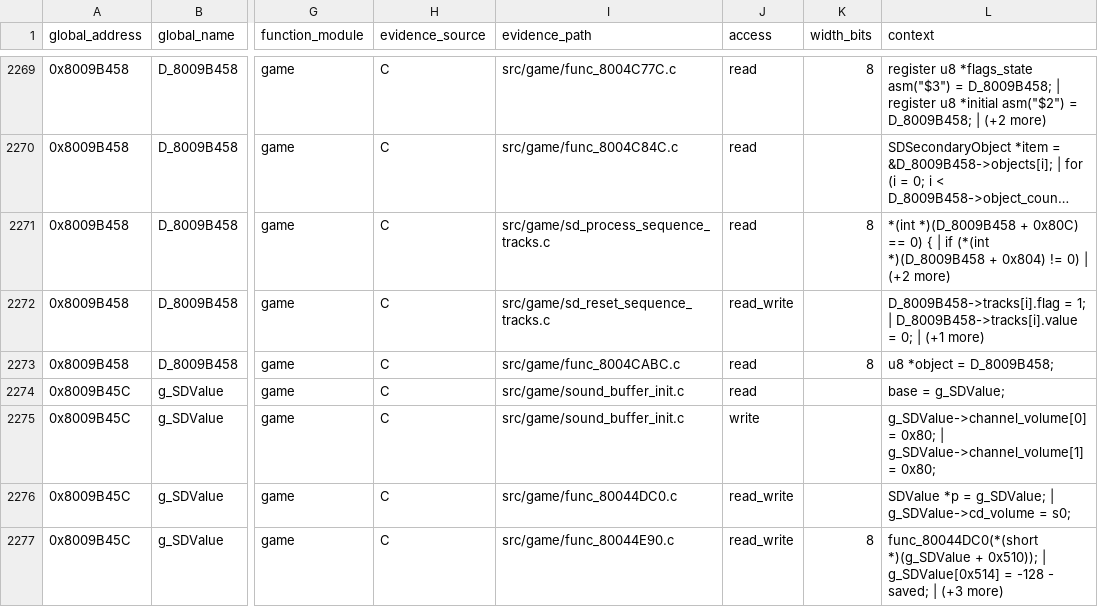
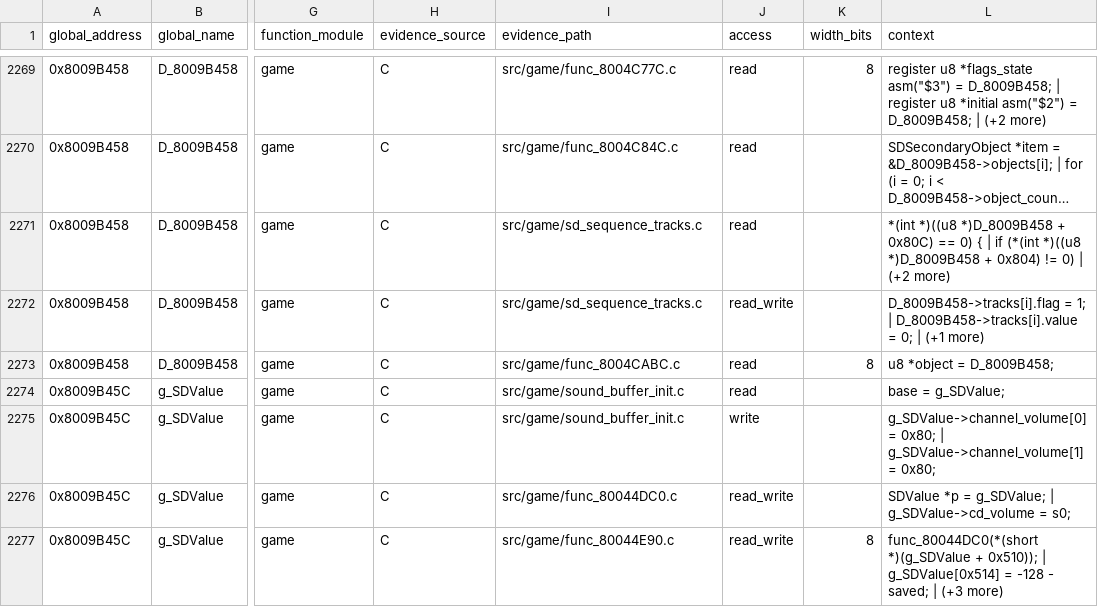
Before and after one commit to MaChInEgUn3/memories-decomp, a CSV file: notes/global-usage.csv, drawn as a sheet; only a part is shown, gaps mark what is left out; long unchanged cells end in …; the diff names each change by its address in the sheet, - before the commit and + after, or states it on an @@ line.

Commit message:
decomp: coalesce sequence track routines (#72)
Merges the two contiguous sound sequence-track routines into
src/game/sd_sequence_tracks.c and points both matching-manifest entries at the
grouped translation unit.

SD_ProcessSequenceTracks (0x8004C8C8) and SD_ResetSequenceTracks (0x8004CA60)
are contiguous, share the gcc_2_8_1_g0 profile, are defined in address order,
and their 0x198+0x5C sizes exactly cover the 0x1F4 subsegment. Their SD_ names
are preserved.

The shared SequenceTrack and SequenceState layouts and the D_8009B458
declaration are consolidated. That layout also accounts exactly for the raw
offsets used by func_8004CABC matched in #33: the 0x2C track stride, the
track_count at 0x7FA, and the per-track flag at 0x53C.

Reorganization only; CI reproduced SHA-256
84a54ed74f3d0edd6d81380839f7e4ef5bfb21ecea18be9a062bd6bfa5a45c88.

Part of #39.

```diff
--- a/notes/global-usage.csv
+++ b/notes/global-usage.csv
-I2271 (evidence_path): src/game/sd_process_sequence_tracks.c
+I2271 (evidence_path): src/game/sd_sequence_tracks.c
-K2271 (width_bits): 8
+K2271 (width_bits): (empty)
-L2271 (context): *(int *)(D_8009B458 + 0x80C) == 0) { | if (*(int *)(D_8009B458 + 0x804)…
+L2271 (context): *(int *)((u8 *)D_8009B458 + 0x80C) == 0) { | if (*(int *)((u8 *)D_8009B458 + 0x804)…
-I2272 (evidence_path): src/game/sd_reset_sequence_tracks.c
+I2272 (evidence_path): src/game/sd_sequence_tracks.c
```
Also changed, not shown: 3 other files.
